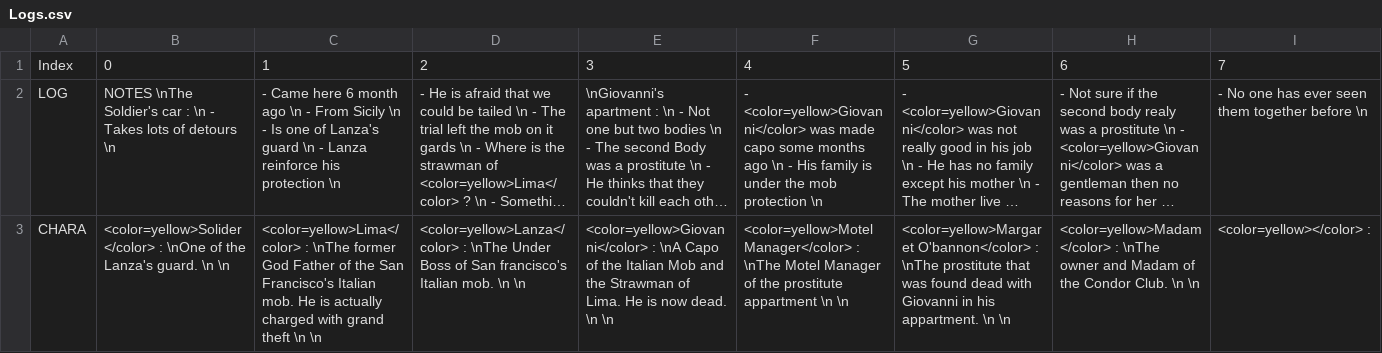
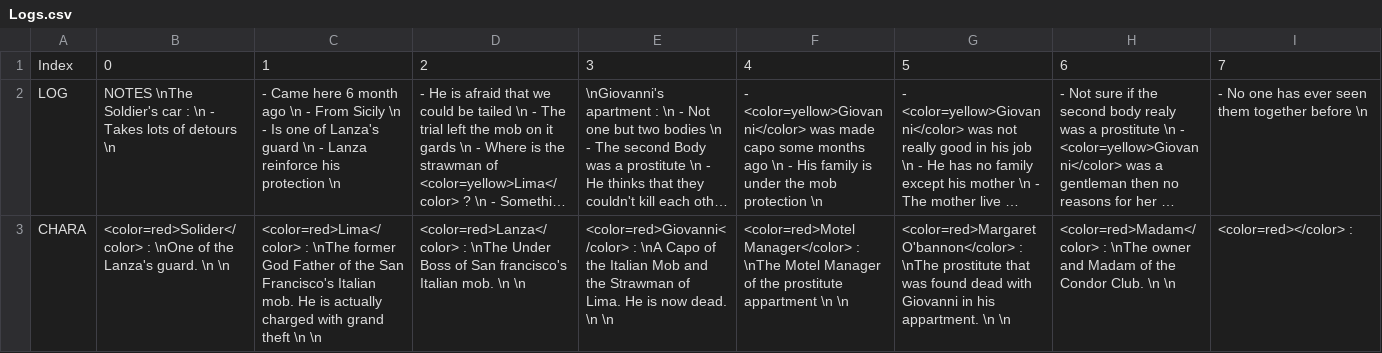
Before and after one commit to Stapz33/WayDown, a CSV file: Assets/Scripts/Prototyping/NarrativeLog/Logs.csv, drawn as a sheet; only a part is shown; long unchanged cells end in …; the diff covers the shown part only; the diff names each change by its address in the sheet, - before the commit and + after, or states it on an @@ line.

Commit message:
Balise red pour les logs

```diff
--- a/Assets/Scripts/Prototyping/NarrativeLog/Logs.csv
+++ b/Assets/Scripts/Prototyping/NarrativeLog/Logs.csv
-B3: <color=yellow>Solider</color> : \nOne…
+B3: <color=red>Solider</color> : \nOne…
-C3: <color=yellow>Lima</color> : \nThe…
+C3: <color=red>Lima</color> : \nThe…
-D3: <color=yellow>Lanza</color> : \nThe…
+D3: <color=red>Lanza</color> : \nThe…
-E3: <color=yellow>Giovanni</color> : \nA…
+E3: <color=red>Giovanni</color> : \nA…
-F3: <color=yellow>Motel Manager</color> :…
+F3: <color=red>Motel Manager</color> :…
-G3: <color=yellow>Margaret O'bannon</color> :…
+G3: <color=red>Margaret O'bannon</color> :…
-H3: <color=yellow>Madam</color> : \nThe…
+H3: <color=red>Madam</color> : \nThe…
-I3: <color=yellow></color> :
+I3: <color=red></color> :
```
Also changed, not shown: 7 edited cells elsewhere in this file.
